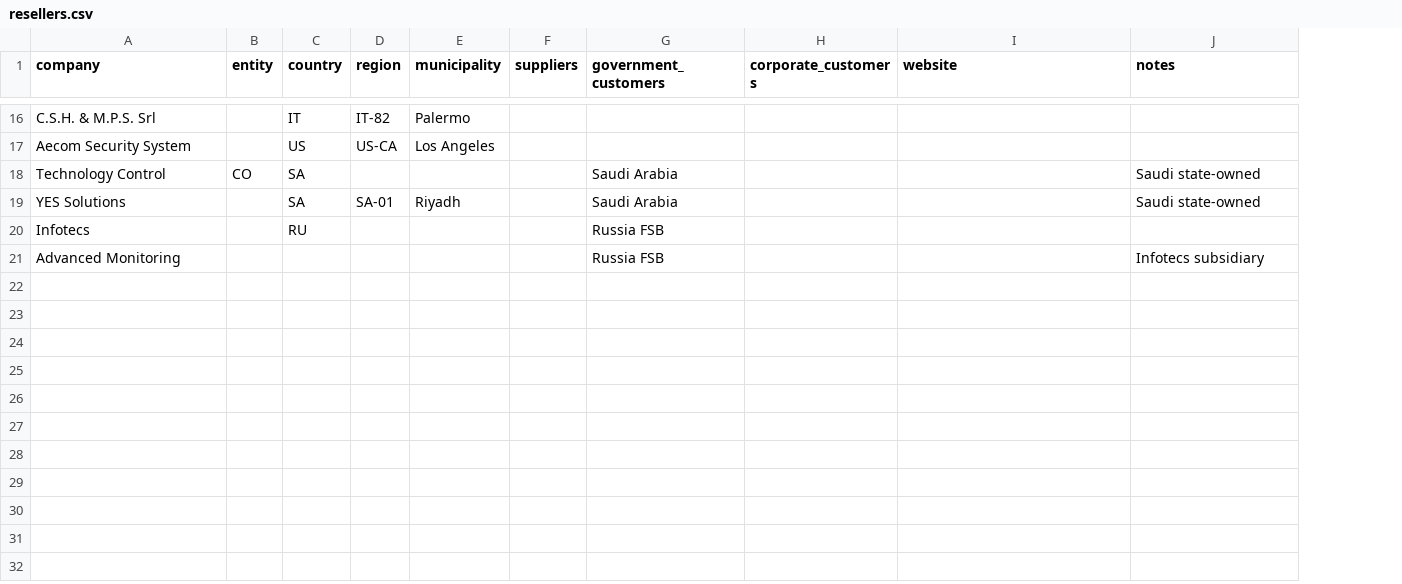
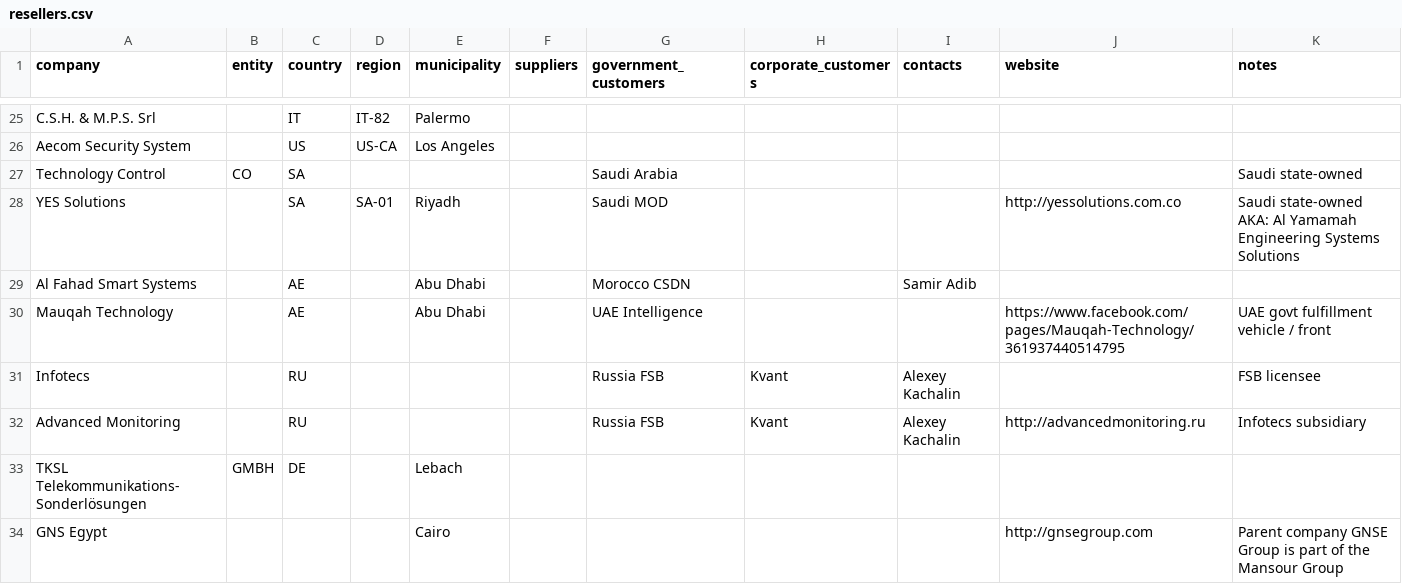
Before and after one commit to digitalfreedom/data-resellers, a CSV file: resellers.csv, drawn as a sheet; only a part is shown, gaps mark what is left out; addresses are those after the commit; the diff covers the shown part only; the diff names each change by its address in the sheet, - before the commit and + after, or states it on an @@ line.

```diff
--- a/resellers.csv
+++ b/resellers.csv
+column I (contacts), rows 31-32: Alexey Kachalin | Alexey Kachalin
-G28 (government_customers): Saudi Arabia
+G28 (government_customers): Saudi MOD
-J28 (website): (empty)
+J28 (website): http://yessolutions.com.co
-K28 (notes): Saudi state-owned
+K28 (notes): Saudi state-owned AKA: Al Yamamah Engineering Systems Solutions
+row 29: Al Fahad Smart Systems |  | AE |  | Abu Dhabi |  | Morocco CSDN |  | Samir Adib
+row 30: Mauqah Technology |  | AE |  | Abu Dhabi |  | UAE Intelligence |  |  | https://www.facebook.com/pages/Mauqah-Technology/361937440514795 | UAE govt fulfillment vehicle / front
-H31:H32 (corporate_customers): (empty)
+H31:H32 (corporate_customers): Kvant
-K31 (notes): (empty)
+K31 (notes): FSB licensee
-C32 (country): (empty)
+C32 (country): RU
-J32 (website): (empty)
+J32 (website): http://advancedmonitoring.ru
+row 33: TKSL Telekommunikations-Sonderlösungen | GMBH | DE |  | Lebach
+row 34: GNS Egypt |  |  |  | Cairo |  |  |  |  | http://gnsegroup.com | Parent company GNSE Group is part of the Mansour Group
```
Also changed, not shown: 12 added rows, 3 removed rows and 14 edited cells elsewhere in this file.
